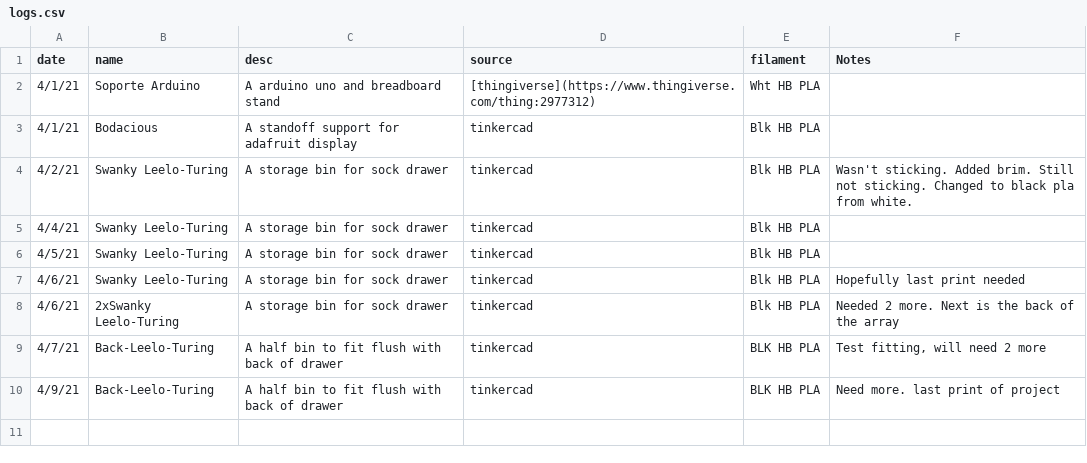
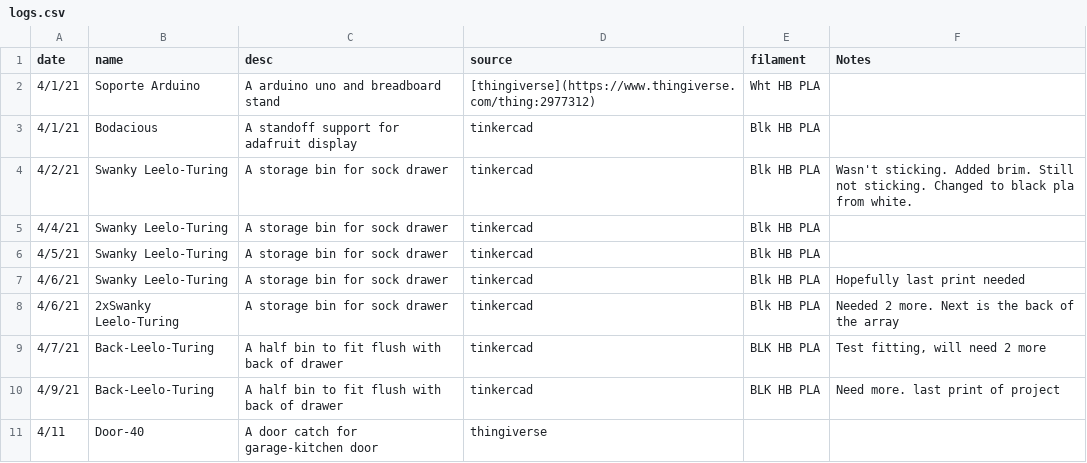
Before and after one commit to lasher-r/3d_print_log, a CSV file: logs.csv, drawn as a sheet; the diff names each change by its address in the sheet, - before the commit and + after, or states it on an @@ line.

Commit message:
door catch

```diff
--- a/logs.csv
+++ b/logs.csv
+row 11: 4/11 | Door-40 | A door catch for garage-kitchen door | thingiverse
```
Also changed, not shown: 1 other file.
